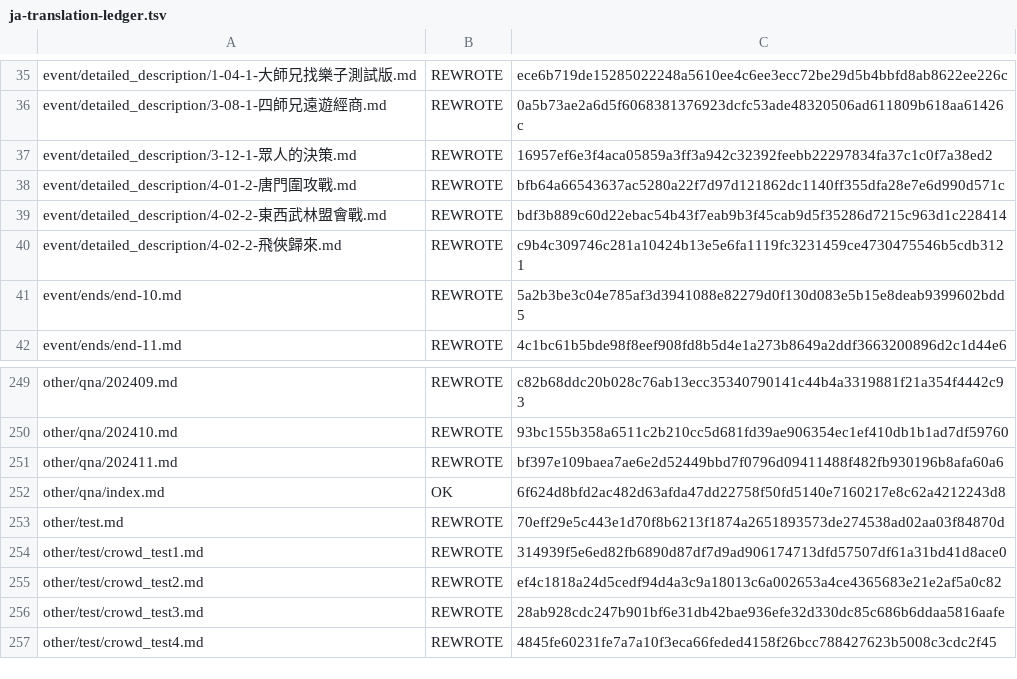
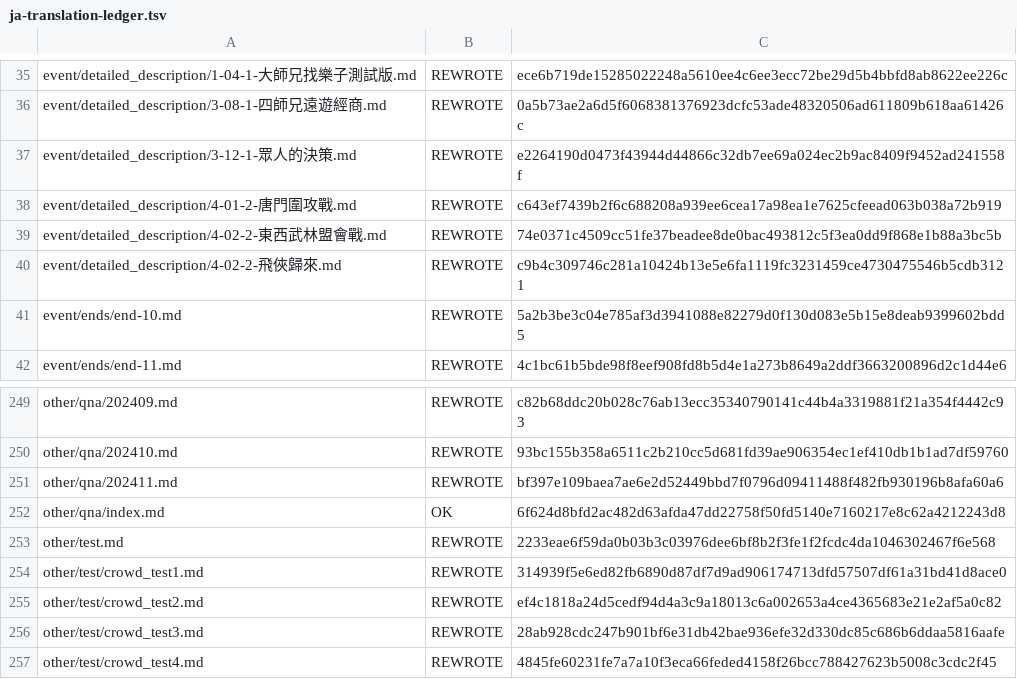
Before and after one commit to NEXTAltair/LoM-wiki, a TSV file: tools/ja-translation-ledger.tsv, drawn as a sheet; only a part is shown, gaps mark what is left out.

```diff
--- a/tools/ja-translation-ledger.tsv
+++ b/tools/ja-translation-ledger.tsv
@@ -36,5 +36,5 @@ event/detailed_description/1-04-1-大師兄找樂子測試版.md	REWROTE	ece6b71
 event/detailed_description/3-08-1-四師兄遠遊經商.md	REWROTE	0a5b73ae2a6d5f6068381376923dcfc53ade48320506ad611809b618aa61426c
-event/detailed_description/3-12-1-眾人的決策.md	REWROTE	16957ef6e3f4aca05859a3ff3a942c32392feebb22297834fa37c1c0f7a38ed2
-event/detailed_description/4-01-2-唐門圍攻戰.md	REWROTE	bfb64a66543637ac5280a22f7d97d121862dc1140ff355dfa28e7e6d990d571c
-event/detailed_description/4-02-2-東西武林盟會戰.md	REWROTE	bdf3b889c60d22ebac54b43f7eab9b3f45cab9d5f35286d7215c963d1c228414
+event/detailed_description/3-12-1-眾人的決策.md	REWROTE	e2264190d0473f43944d44866c32db7ee69a024ec2b9ac8409f9452ad241558f
+event/detailed_description/4-01-2-唐門圍攻戰.md	REWROTE	c643ef7439b2f6c688208a939ee6cea17a98ea1e7625cfeead063b038a72b919
+event/detailed_description/4-02-2-東西武林盟會戰.md	REWROTE	74e0371c4509cc51fe37beadee8de0bac493812c5f3ea0dd9f868e1b88a3bc5b
 event/detailed_description/4-02-2-飛俠歸來.md	REWROTE	c9b4c309746c281a10424b13e5e6fa1119fc3231459ce4730475546b5cdb3121
@@ -252,3 +252,3 @@ other/qna/202411.md	REWROTE	bf397e109baea7ae6e2d52449bbd7f0796d09411488f482fb930
 other/qna/index.md	OK	6f624d8bfd2ac482d63afda47dd22758f50fd5140e7160217e8c62a4212243d8
-other/test.md	REWROTE	70eff29e5c443e1d70f8b6213f1874a2651893573de274538ad02aa03f84870d
+other/test.md	REWROTE	2233eae6f59da0b03b3c03976dee6bf8b2f3fe1f2fcdc4da1046302467f6e568
 other/test/crowd_test1.md	REWROTE	314939f5e6ed82fb6890d87df7d9ad906174713dfd57507df61a31bd41d8ace0
```
Also changed, not shown: 4 other files.
